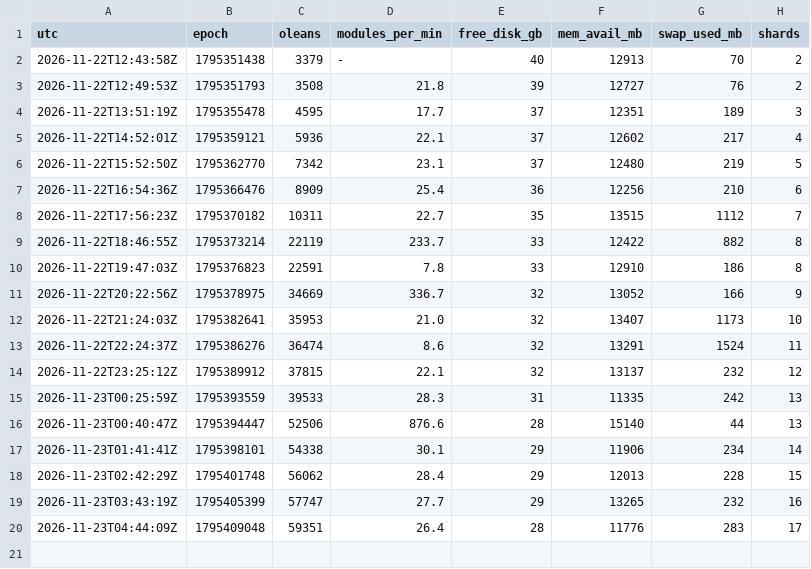
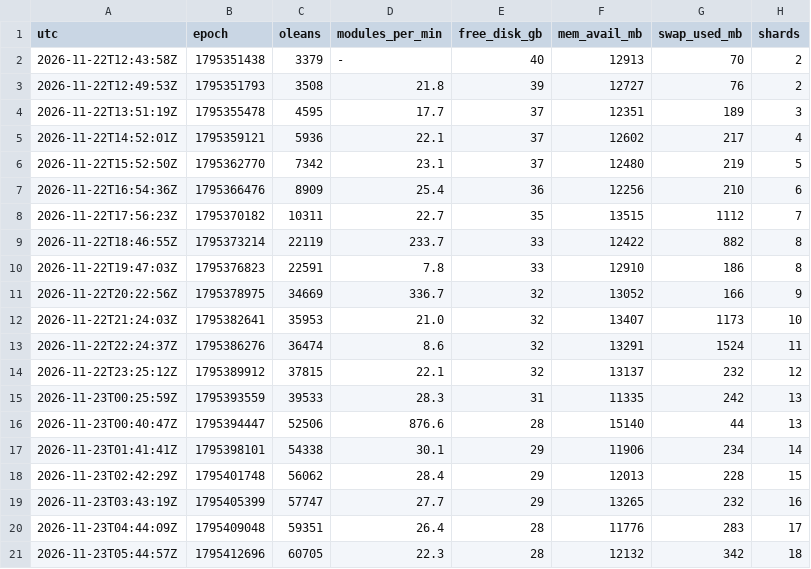
Before and after one commit to borism/riemann-hypothesis, a TSV file: verification/runs/20261122-step2-live/progress.tsv, drawn as a sheet.

```diff
--- a/verification/runs/20261122-step2-live/progress.tsv
+++ b/verification/runs/20261122-step2-live/progress.tsv
@@ -20 +20,2 @@ utc	epoch	oleans	modules_per_min	free_disk_gb	mem_avail_mb	swap_used_mb	shards
 2026-11-23T04:44:09Z	1795409048	59351	26.4	28	11776	283	17
+2026-11-23T05:44:57Z	1795412696	60705	22.3	28	12132	342	18
```
Also changed, not shown: verification/checkpoints/step2/INDEX.tsv, verification/runs/20261122-step2-live/monitor-step2.tsv, 1 other file.
